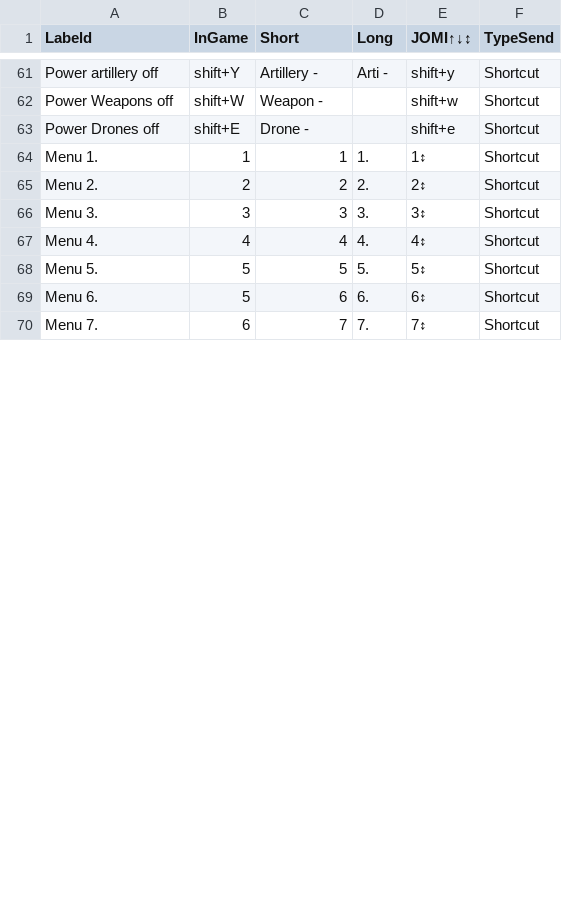
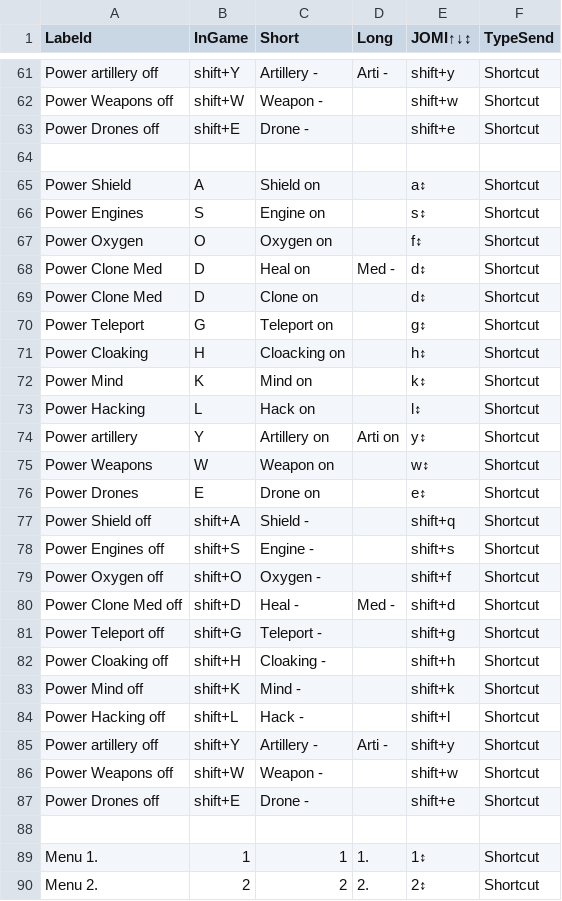
Before and after one commit to EloiStree/2020_07_15_ReHackToJOMI, a CSV file: GameDemo/FTL/FTL2JOMI.csv, drawn as a sheet; only a part is shown, gaps mark what is left out; the shorter side is filled out with more unchanged rows; the diff covers the shown part only; the diff names each change by its address in the sheet, - before the commit and + after, or states it on an @@ line.

```diff
--- a/GameDemo/FTL/FTL2JOMI.csv
+++ b/GameDemo/FTL/FTL2JOMI.csv
+row 64: (empty)
+row 65: Power Shield | A | Shield on |  | a↕ | Shortcut
+row 66: Power Engines | S | Engine on |  | s↕ | Shortcut
+row 67: Power Oxygen | O | Oxygen on |  | f↕ | Shortcut
+row 68: Power Clone Med | D | Heal on | Med - | d↕ | Shortcut
+row 69: Power Clone Med | D | Clone on |  | d↕ | Shortcut
+row 70: Power Teleport | G | Teleport on |  | g↕ | Shortcut
+row 71: Power Cloaking | H | Cloacking on |  | h↕ | Shortcut
+row 72: Power Mind | K | Mind on |  | k↕ | Shortcut
+row 73: Power Hacking | L | Hack on |  | l↕ | Shortcut
+row 74: Power artillery | Y | Artillery on | Arti on | y↕ | Shortcut
+row 75: Power Weapons | W | Weapon on |  | w↕ | Shortcut
+row 76: Power Drones | E | Drone on |  | e↕ | Shortcut
+row 77: Power Shield off | shift+A | Shield - |  | shift+q | Shortcut
+row 78: Power Engines off | shift+S | Engine - |  | shift+s | Shortcut
+row 79: Power Oxygen off | shift+O | Oxygen - |  | shift+f | Shortcut
+row 80: Power Clone Med off | shift+D | Heal - | Med - | shift+d | Shortcut
+row 81: Power Teleport off | shift+G | Teleport - |  | shift+g | Shortcut
+row 82: Power Cloaking off | shift+H | Cloaking - |  | shift+h | Shortcut
+row 83: Power Mind off | shift+K | Mind - |  | shift+k | Shortcut
+row 84: Power Hacking off | shift+L | Hack - |  | shift+l | Shortcut
+row 85: Power artillery off | shift+Y | Artillery - | Arti - | shift+y | Shortcut
+row 86: Power Weapons off | shift+W | Weapon - |  | shift+w | Shortcut
+row 87: Power Drones off | shift+E | Drone - |  | shift+e | Shortcut
+row 88: (empty)
```
Also changed, not shown: 12 edited cells elsewhere in this file, 20 other files.
